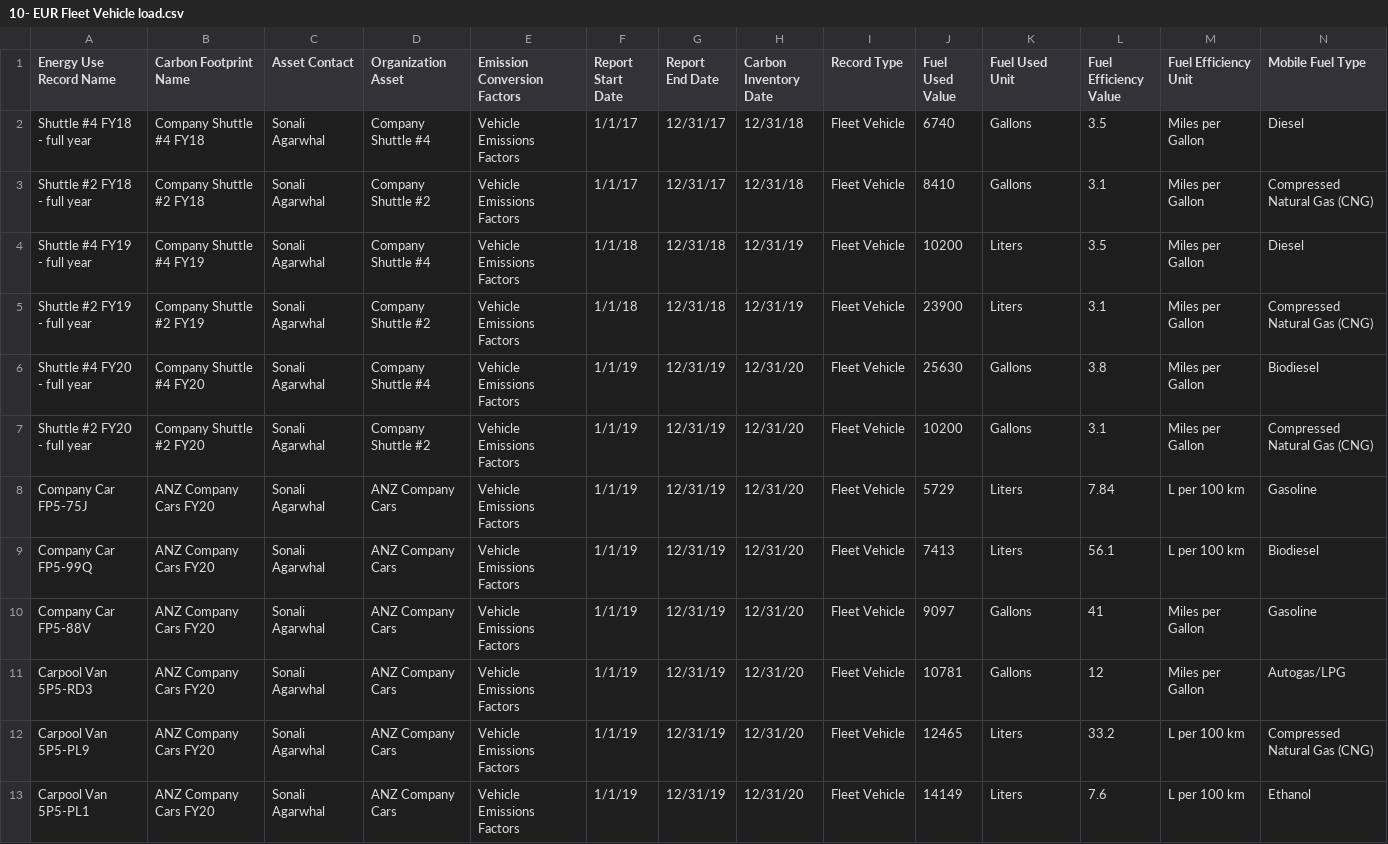
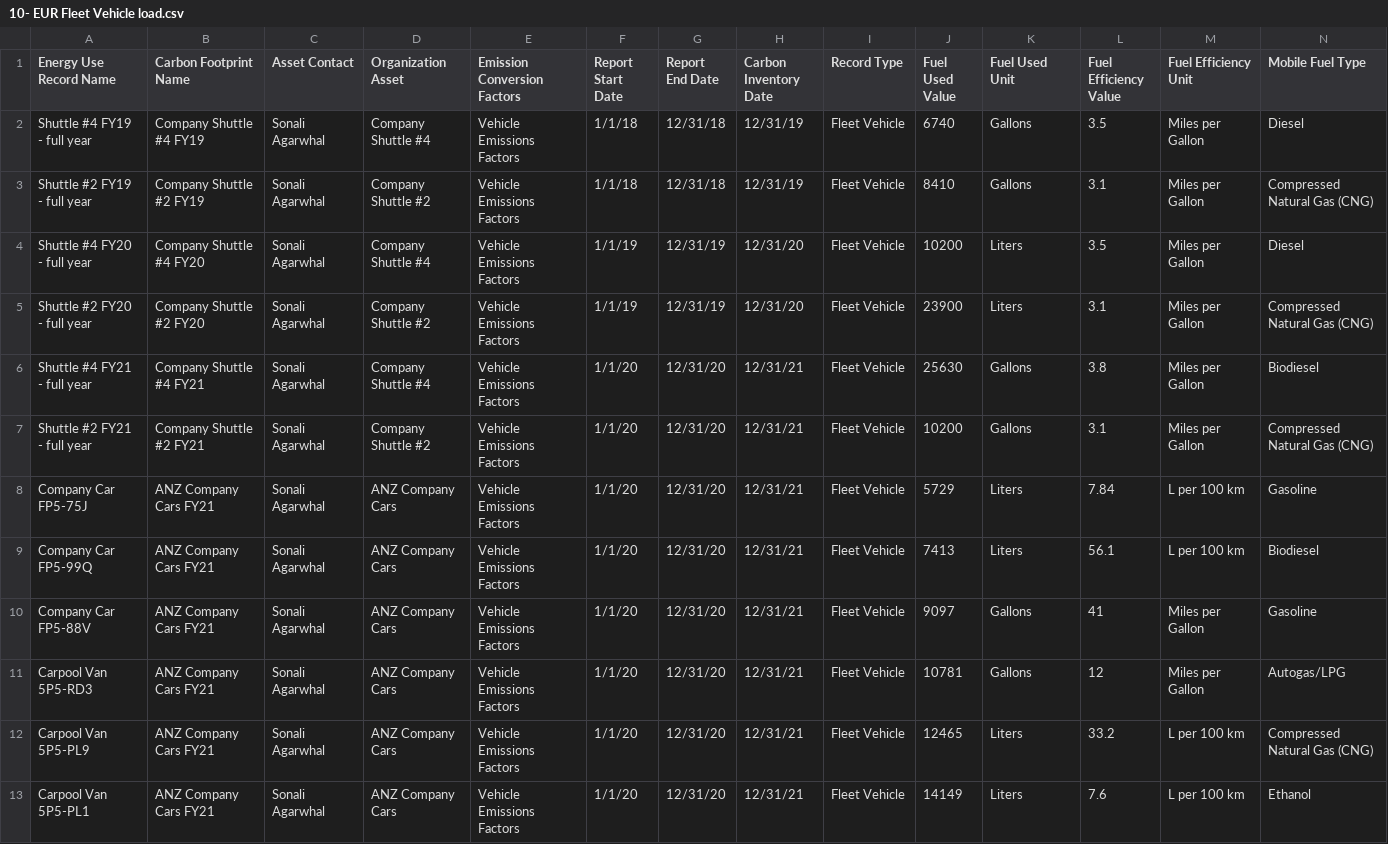
Before and after one commit to funfetti/sustainability-demo-data, a CSV file: 10- EUR Fleet Vehicle load.csv, drawn as a sheet.

Commit message:
updated data for FY22

```diff
--- a/10- EUR Fleet Vehicle load.csv
+++ b/10- EUR Fleet Vehicle load.csv
@@ -1,13 +1,13 @@
 Energy Use Record Name,Carbon Footprint Name,Asset Contact,Organization Asset,Emission Conversion Factors,Report Start Date,Report End Date,Carbon Inventory Date,Record Type,Fuel Used Value,Fuel Used Unit,Fuel Efficiency Value,Fuel Efficiency Unit,Mobile Fuel Type
-Shuttle #4 FY18 - full year,Company Shuttle #4 FY18,Sonali Agarwhal,Company Shuttle #4,Vehicle Emissions Factors,1/1/17,12/31/17,12/31/18,Fleet Vehicle,6740,Gallons,3.5,Miles per Gallon,Diesel
-Shuttle #2 FY18 - full year,Company Shuttle #2 FY18,Sonali Agarwhal,Company Shuttle #2,Vehicle Emissions Factors,1/1/17,12/31/17,12/31/18,Fleet Vehicle,8410,Gallons,3.1,Miles per Gallon,Compressed Natural Gas (CNG)
-Shuttle #4 FY19 - full year,Company Shuttle #4 FY19,Sonali Agarwhal,Company Shuttle #4,Vehicle Emissions Factors,1/1/18,12/31/18,12/31/19,Fleet Vehicle,10200,Liters,3.5,Miles per Gallon,Diesel
-Shuttle #2 FY19 - full year,Company Shuttle #2 FY19,Sonali Agarwhal,Company Shuttle #2,Vehicle Emissions Factors,1/1/18,12/31/18,12/31/19,Fleet Vehicle,23900,Liters,3.1,Miles per Gallon,Compressed Natural Gas (CNG)
-Shuttle #4 FY20 - full year,Company Shuttle #4 FY20,Sonali Agarwhal,Company Shuttle #4,Vehicle Emissions Factors,1/1/19,12/31/19,12/31/20,Fleet Vehicle,25630,Gallons,3.8,Miles per Gallon,Biodiesel
-Shuttle #2 FY20 - full year,Company Shuttle #2 FY20,Sonali Agarwhal,Company Shuttle #2,Vehicle Emissions Factors,1/1/19,12/31/19,12/31/20,Fleet Vehicle,10200,Gallons,3.1,Miles per Gallon,Compressed Natural Gas (CNG)
-Company Car FP5-75J,ANZ Company Cars FY20,Sonali Agarwhal,ANZ Company Cars,Vehicle Emissions Factors,1/1/19,12/31/19,12/31/20,Fleet Vehicle,5729,Liters,7.84,L per 100 km,Gasoline
-Company Car FP5-99Q,ANZ Company Cars FY20,Sonali Agarwhal,ANZ Company Cars,Vehicle Emissions Factors,1/1/19,12/31/19,12/31/20,Fleet Vehicle,7413,Liters,56.1,L per 100 km,Biodiesel
-Company Car FP5-88V,ANZ Company Cars FY20,Sonali Agarwhal,ANZ Company Cars,Vehicle Emissions Factors,1/1/19,12/31/19,12/31/20,Fleet Vehicle,9097,Gallons,41,Miles per Gallon,Gasoline
-Carpool Van 5P5-RD3,ANZ Company Cars FY20,Sonali Agarwhal,ANZ Company Cars,Vehicle Emissions Factors,1/1/19,12/31/19,12/31/20,Fleet Vehicle,10781,Gallons,12,Miles per Gallon,Autogas/LPG
-Carpool Van 5P5-PL9,ANZ Company Cars FY20,Sonali Agarwhal,ANZ Company Cars,Vehicle Emissions Factors,1/1/19,12/31/19,12/31/20,Fleet Vehicle,12465,Liters,33.2,L per 100 km,Compressed Natural Gas (CNG)
-Carpool Van 5P5-PL1,ANZ Company Cars FY20,Sonali Agarwhal,ANZ Company Cars,Vehicle Emissions Factors,1/1/19,12/31/19,12/31/20,Fleet Vehicle,14149,Liters,7.6,L per 100 km,Ethanol
+Shuttle #4 FY19 - full year,Company Shuttle #4 FY19,Sonali Agarwhal,Company Shuttle #4,Vehicle Emissions Factors,1/1/18,12/31/18,12/31/19,Fleet Vehicle,6740,Gallons,3.5,Miles per Gallon,Diesel
+Shuttle #2 FY19 - full year,Company Shuttle #2 FY19,Sonali Agarwhal,Company Shuttle #2,Vehicle Emissions Factors,1/1/18,12/31/18,12/31/19,Fleet Vehicle,8410,Gallons,3.1,Miles per Gallon,Compressed Natural Gas (CNG)
+Shuttle #4 FY20 - full year,Company Shuttle #4 FY20,Sonali Agarwhal,Company Shuttle #4,Vehicle Emissions Factors,1/1/19,12/31/19,12/31/20,Fleet Vehicle,10200,Liters,3.5,Miles per Gallon,Diesel
+Shuttle #2 FY20 - full year,Company Shuttle #2 FY20,Sonali Agarwhal,Company Shuttle #2,Vehicle Emissions Factors,1/1/19,12/31/19,12/31/20,Fleet Vehicle,23900,Liters,3.1,Miles per Gallon,Compressed Natural Gas (CNG)
+Shuttle #4 FY21 - full year,Company Shuttle #4 FY21,Sonali Agarwhal,Company Shuttle #4,Vehicle Emissions Factors,1/1/20,12/31/20,12/31/21,Fleet Vehicle,25630,Gallons,3.8,Miles per Gallon,Biodiesel
+Shuttle #2 FY21 - full year,Company Shuttle #2 FY21,Sonali Agarwhal,Company Shuttle #2,Vehicle Emissions Factors,1/1/20,12/31/20,12/31/21,Fleet Vehicle,10200,Gallons,3.1,Miles per Gallon,Compressed Natural Gas (CNG)
+Company Car FP5-75J,ANZ Company Cars FY21,Sonali Agarwhal,ANZ Company Cars,Vehicle Emissions Factors,1/1/20,12/31/20,12/31/21,Fleet Vehicle,5729,Liters,7.84,L per 100 km,Gasoline
+Company Car FP5-99Q,ANZ Company Cars FY21,Sonali Agarwhal,ANZ Company Cars,Vehicle Emissions Factors,1/1/20,12/31/20,12/31/21,Fleet Vehicle,7413,Liters,56.1,L per 100 km,Biodiesel
+Company Car FP5-88V,ANZ Company Cars FY21,Sonali Agarwhal,ANZ Company Cars,Vehicle Emissions Factors,1/1/20,12/31/20,12/31/21,Fleet Vehicle,9097,Gallons,41,Miles per Gallon,Gasoline
+Carpool Van 5P5-RD3,ANZ Company Cars FY21,Sonali Agarwhal,ANZ Company Cars,Vehicle Emissions Factors,1/1/20,12/31/20,12/31/21,Fleet Vehicle,10781,Gallons,12,Miles per Gallon,Autogas/LPG
+Carpool Van 5P5-PL9,ANZ Company Cars FY21,Sonali Agarwhal,ANZ Company Cars,Vehicle Emissions Factors,1/1/20,12/31/20,12/31/21,Fleet Vehicle,12465,Liters,33.2,L per 100 km,Compressed Natural Gas (CNG)
+Carpool Van 5P5-PL1,ANZ Company Cars FY21,Sonali Agarwhal,ANZ Company Cars,Vehicle Emissions Factors,1/1/20,12/31/20,12/31/21,Fleet Vehicle,14149,Liters,7.6,L per 100 km,Ethanol
```
Also changed, not shown: 13- EUR Private Jet load.csv, 15- Carbon Footprint Comm Bldgs load.csv, 11 other files.
